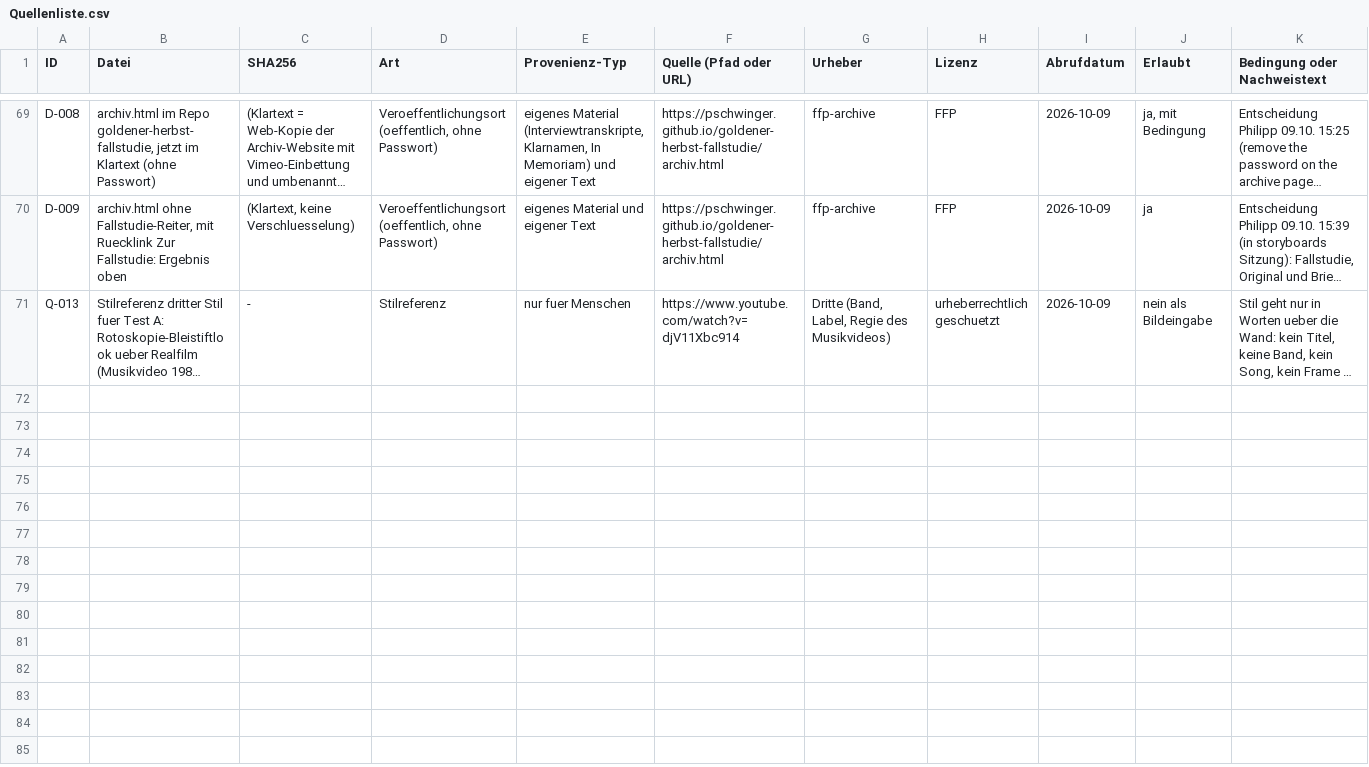
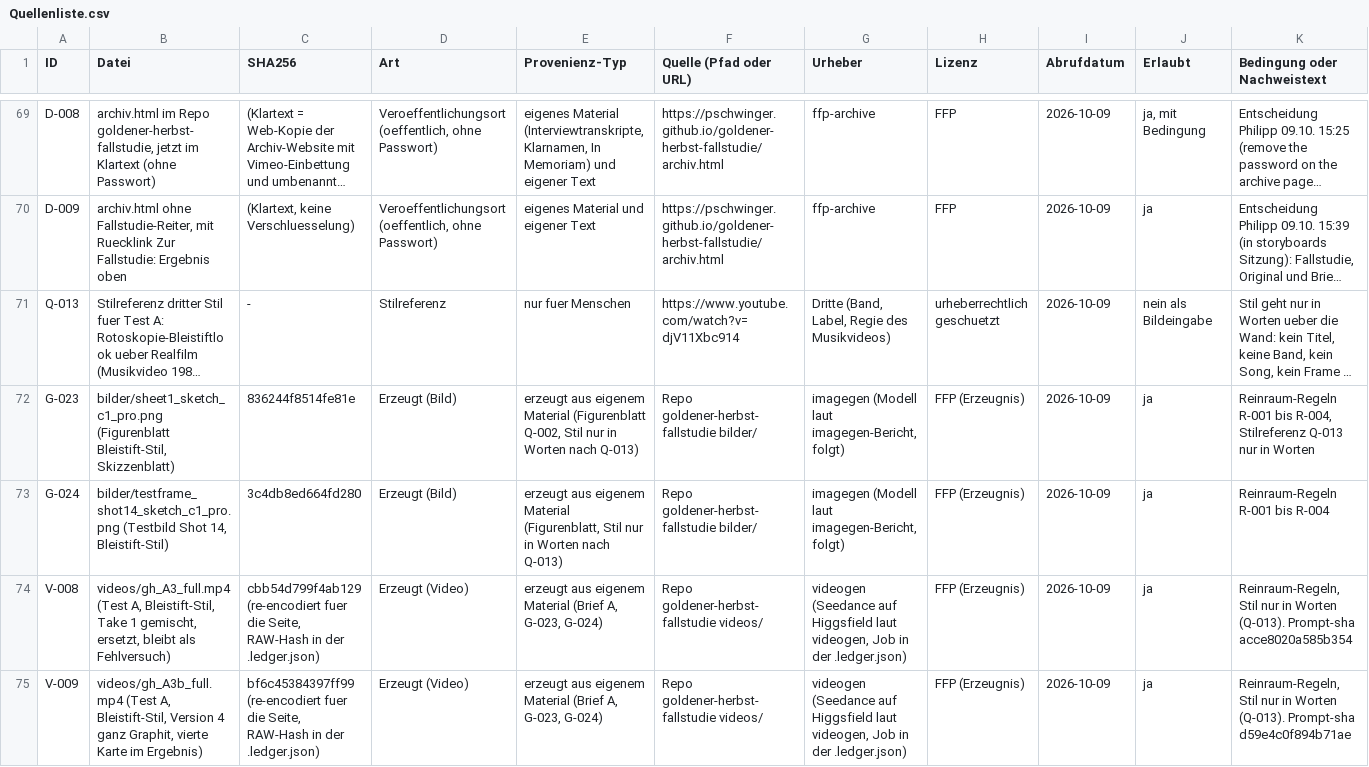
Before and after one commit to pschwinger/goldener-herbst-fallstudie, a CSV file: quellen/Quellenliste.csv, drawn as a sheet; only a part is shown, gaps mark what is left out; long unchanged cells end in …; rows hold the shown columns only; the diff names each change by its address in the sheet, - before the commit and + after, or states it on an @@ line.

```diff
--- a/quellen/Quellenliste.csv
+++ b/quellen/Quellenliste.csv
+row 72: G-023 | bilder/sheet1_sketch_c1_pro.png (Figurenblatt Bleistift-Stil, Skizzenblatt) | 836244f8514fe81e | Erzeugt (Bild) | erzeugt aus eigenem Material (Figurenblatt Q-002, Stil nur in Worten nach Q-013) | Repo goldener-herbst-fallstudie bilder/ | imagegen (Modell laut imagegen-Bericht, folgt) | FFP (Erzeugnis) | 2026-10-09 | ja | Reinraum-Regeln R-001 bis R-004, Stilreferenz Q-013 nur in Worten
+row 73: G-024 | bilder/testframe_shot14_sketch_c1_pro.png (Testbild Shot 14, Bleistift-Stil) | 3c4db8ed664fd280 | Erzeugt (Bild) | erzeugt aus eigenem Material (Figurenblatt, Stil nur in Worten nach Q-013) | Repo goldener-herbst-fallstudie bilder/ | imagegen (Modell laut imagegen-Bericht, folgt) | FFP (Erzeugnis) | 2026-10-09 | ja | Reinraum-Regeln R-001 bis R-004
+row 74: V-008 | videos/gh_A3_full.mp4 (Test A, Bleistift-Stil, Take 1 gemischt, ersetzt, bleibt als Fehlversuch) | cbb54d799f4ab129 (re-encodiert fuer die Seite, RAW-Hash in der .ledger.json) | Erzeugt (Video) | erzeugt aus eigenem Material (Brief A, G-023, G-024) | Repo goldener-herbst-fallstudie videos/ | videogen (Seedance auf Higgsfield laut videogen, Job in der .ledger.json) | FFP (Erzeugnis) | 2026-10-09 | ja | Reinraum-Regeln, Stil nur in Worten (Q-013). Prompt-sha acce8020a585b354
+row 75: V-009 | videos/gh_A3b_full.mp4 (Test A, Bleistift-Stil, Version 4 ganz Graphit, vierte Karte im Ergebnis) | bf6c45384397ff99 (re-encodiert fuer die Seite, RAW-Hash in der .ledger.json) | Erzeugt (Video) | erzeugt aus eigenem Material (Brief A, G-023, G-024) | Repo goldener-herbst-fallstudie videos/ | videogen (Seedance auf Higgsfield laut videogen, Job in der .ledger.json) | FFP (Erzeugnis) | 2026-10-09 | ja | Reinraum-Regeln, Stil nur in Worten (Q-013). Prompt-sha d59e4c0f894b71ae
```
